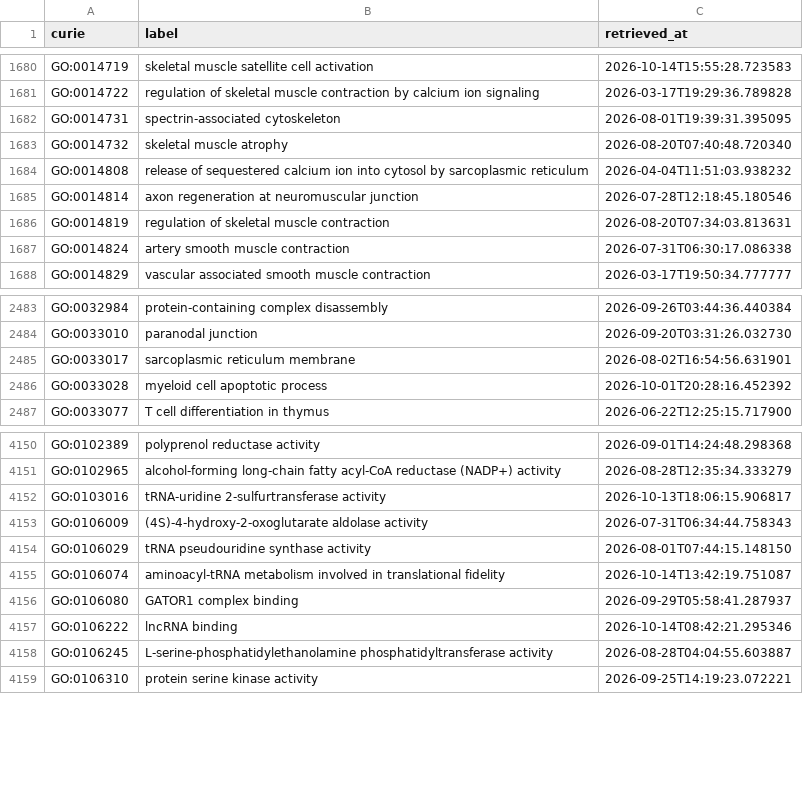
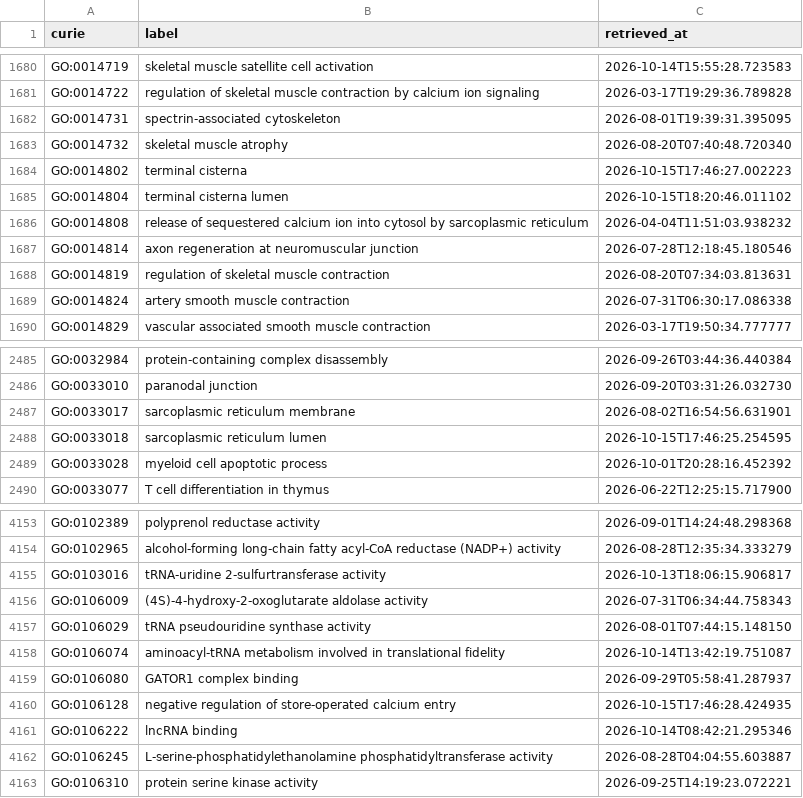
Before and after one commit to AnastasiyaKuznetsova/dismech, a CSV file: cache/go/terms.csv, drawn as a sheet; only a part is shown, gaps mark what is left out.

```diff
--- a/cache/go/terms.csv
+++ b/cache/go/terms.csv
@@ -1683,2 +1683,4 @@ GO:0014731,spectrin-associated cytoskeleton,2026-08-01T19:39:31.395095
 GO:0014732,skeletal muscle atrophy,2026-08-20T07:40:48.720340
+GO:0014802,terminal cisterna,2026-10-15T17:46:27.002223
+GO:0014804,terminal cisterna lumen,2026-10-15T18:20:46.011102
 GO:0014808,release of sequestered calcium ion into cytosol by sarcoplasmic reticulum,2026-04-04T11:51:03.938232
@@ -2485,2 +2487,3 @@ GO:0033010,paranodal junction,2026-09-20T03:31:26.032730
 GO:0033017,sarcoplasmic reticulum membrane,2026-08-02T16:54:56.631901
+GO:0033018,sarcoplasmic reticulum lumen,2026-10-15T17:46:25.254595
 GO:0033028,myeloid cell apoptotic process,2026-10-01T20:28:16.452392
@@ -4156,2 +4159,3 @@ GO:0106074,aminoacyl-tRNA metabolism involved in translational fidelity,2026-10-
 GO:0106080,GATOR1 complex binding,2026-09-29T05:58:41.287937
+GO:0106128,negative regulation of store-operated calcium entry,2026-10-15T17:46:28.424935
 GO:0106222,lncRNA binding,2026-10-14T08:42:21.295346
```
Also changed, not shown: cache/enums/diseaseterm_b84b03ef2175.csv, cache/hgnc/terms.csv, 28 other files.
